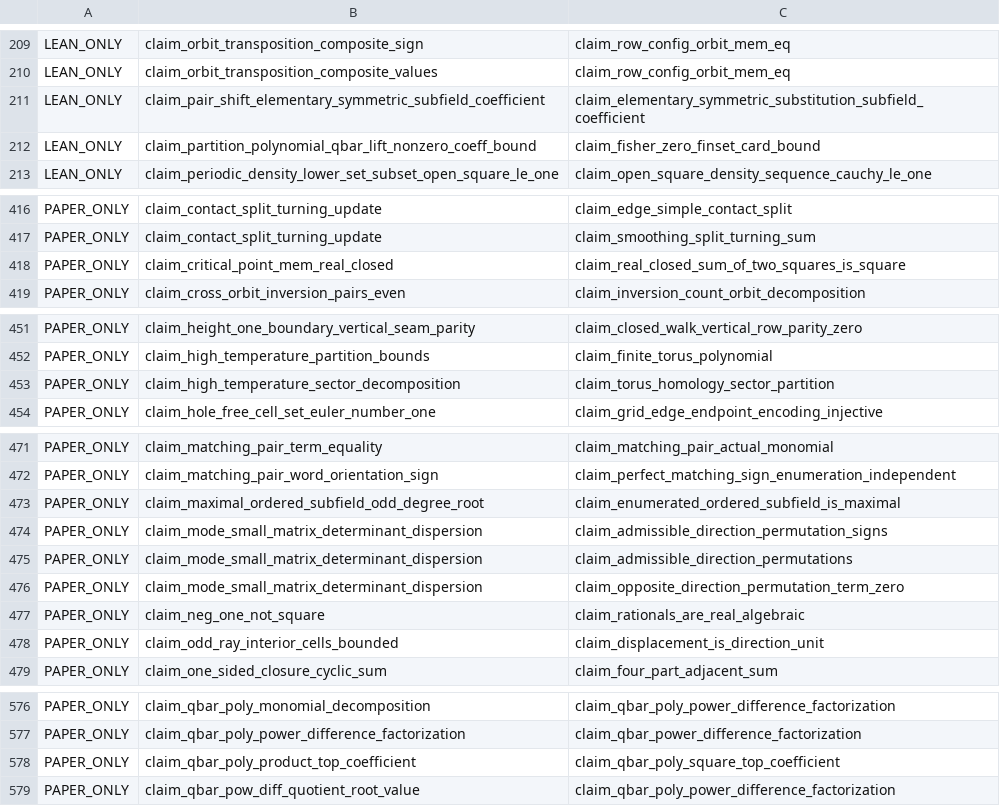
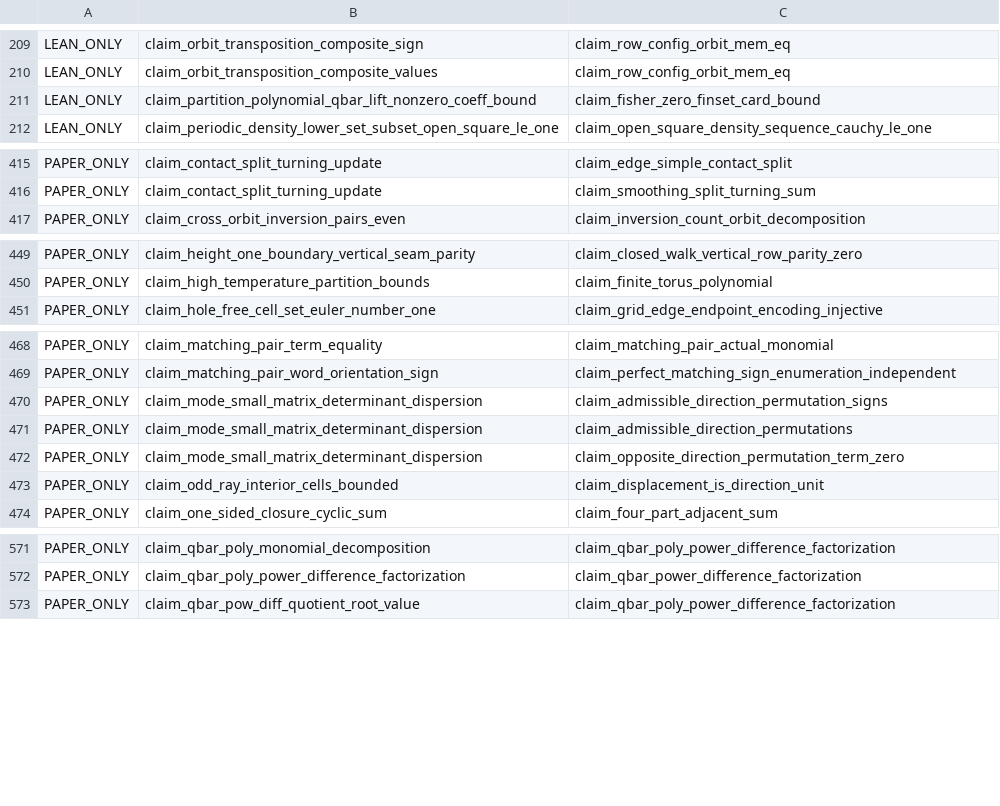
Before and after one commit to masaori/math, a TSV file: exact-solution-of-2d-ising-model-lambda/lean/one-to-one-dependency-ledger.tsv, drawn as a sheet; only a part is shown, gaps mark what is left out; the diff covers the shown part only.

```diff
--- a/exact-solution-of-2d-ising-model-lambda/lean/one-to-one-dependency-ledger.tsv
+++ b/exact-solution-of-2d-ising-model-lambda/lean/one-to-one-dependency-ledger.tsv
@@ -210,3 +210,2 @@ LEAN_ONLY	claim_orbit_transposition_composite_sign	claim_row_config_orbit_mem_eq
 LEAN_ONLY	claim_orbit_transposition_composite_values	claim_row_config_orbit_mem_eq
-LEAN_ONLY	claim_pair_shift_elementary_symmetric_subfield_coefficient	claim_elementary_symmetric_substitution_subfield_coefficient
 LEAN_ONLY	claim_partition_polynomial_qbar_lift_nonzero_coeff_bound	claim_fisher_zero_finset_card_bound
@@ -417,3 +416,2 @@ PAPER_ONLY	claim_contact_split_turning_update	claim_edge_simple_contact_split
 PAPER_ONLY	claim_contact_split_turning_update	claim_smoothing_split_turning_sum
-PAPER_ONLY	claim_critical_point_mem_real_closed	claim_real_closed_sum_of_two_squares_is_square
 PAPER_ONLY	claim_cross_orbit_inversion_pairs_even	claim_inversion_count_orbit_decomposition
@@ -452,3 +450,2 @@ PAPER_ONLY	claim_height_one_boundary_vertical_seam_parity	claim_closed_walk_vert
 PAPER_ONLY	claim_high_temperature_partition_bounds	claim_finite_torus_polynomial
-PAPER_ONLY	claim_high_temperature_sector_decomposition	claim_torus_homology_sector_partition
 PAPER_ONLY	claim_hole_free_cell_set_euler_number_one	claim_grid_edge_endpoint_encoding_injective
@@ -472,3 +469,2 @@ PAPER_ONLY	claim_matching_pair_term_equality	claim_matching_pair_actual_monomial
 PAPER_ONLY	claim_matching_pair_word_orientation_sign	claim_perfect_matching_sign_enumeration_independent
-PAPER_ONLY	claim_maximal_ordered_subfield_odd_degree_root	claim_enumerated_ordered_subfield_is_maximal
 PAPER_ONLY	claim_mode_small_matrix_determinant_dispersion	claim_admissible_direction_permutation_signs
@@ -476,3 +472,2 @@ PAPER_ONLY	claim_mode_small_matrix_determinant_dispersion	claim_admissible_direc
 PAPER_ONLY	claim_mode_small_matrix_determinant_dispersion	claim_opposite_direction_permutation_term_zero
-PAPER_ONLY	claim_neg_one_not_square	claim_rationals_are_real_algebraic
 PAPER_ONLY	claim_odd_ray_interior_cells_bounded	claim_displacement_is_direction_unit
@@ -577,3 +572,2 @@ PAPER_ONLY	claim_qbar_poly_monomial_decomposition	claim_qbar_poly_power_differen
 PAPER_ONLY	claim_qbar_poly_power_difference_factorization	claim_qbar_power_difference_factorization
-PAPER_ONLY	claim_qbar_poly_product_top_coefficient	claim_qbar_poly_square_top_coefficient
 PAPER_ONLY	claim_qbar_pow_diff_quotient_root_value	claim_qbar_poly_power_difference_factorization
```
Also changed, not shown: 1 removed row elsewhere in this file, 7 other files.
